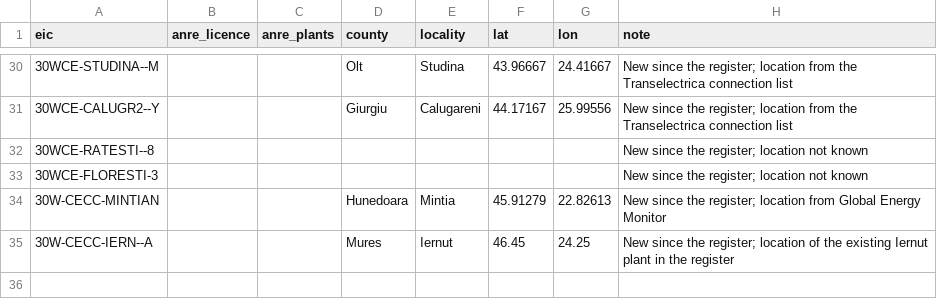
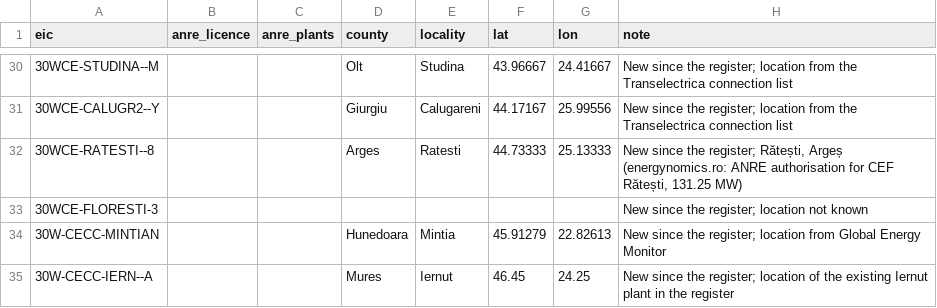
Before and after one commit to matand299/romania-power-map, a CSV file: data/source/entsoe_anre_match.csv, drawn as a sheet; only a part is shown, gaps mark what is left out.

```diff
--- a/data/source/entsoe_anre_match.csv
+++ b/data/source/entsoe_anre_match.csv
@@ -31,3 +31,3 @@ eic,anre_licence,anre_plants,county,locality,lat,lon,note
 30WCE-CALUGR2--Y,,,Giurgiu,Calugareni,44.17167,25.99556,New since the register; location from the Transelectrica connection list
-30WCE-RATESTI--8,,,,,,,New since the register; location not known
+30WCE-RATESTI--8,,,Arges,Ratesti,44.73333,25.13333,"New since the register; Rătești, Argeș (energynomics.ro: ANRE authorisation for CEF Rătești, 131.25 MW)"
 30WCE-FLORESTI-3,,,,,,,New since the register; location not known
```
Also changed, not shown: 11 other files.
